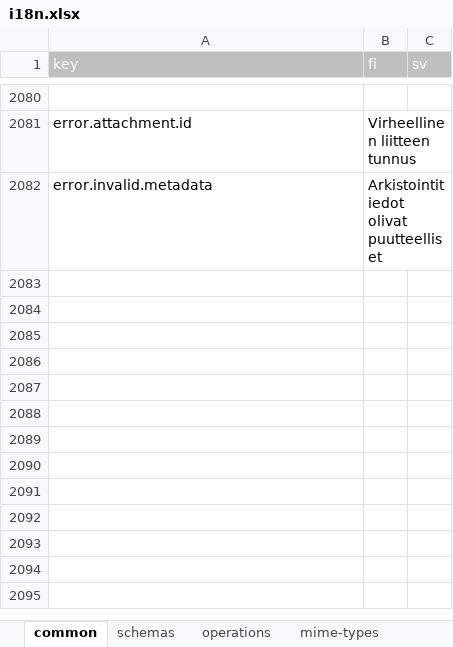
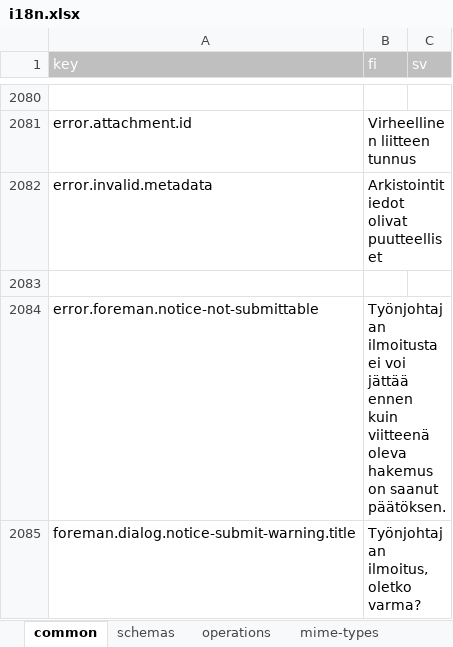
Before and after one commit to lupapiste/lupapiste, an Excel workbook: resources/i18n.xlsx, sheet common, drawn as a sheet; only a part is shown, gaps mark what is left out; values as stored, in another font and other column widths than the file's, no borders; conditional formats not drawn; the diff covers the shown part only; the diff names each change by its address in the sheet, - before the commit and + after, or states it on an @@ line.

```diff
--- a/resources/i18n.xlsx (sheet common)
+++ b/resources/i18n.xlsx (sheet common)
+row 2083: (empty)
+row 2084: error.foreman.notice-not-submittable | Työnjohtajan ilmoitusta ei voi jättää ennen kuin viitteenä oleva hakemus on saanut päätöksen.
+row 2085: foreman.dialog.notice-submit-warning.title | Työnjohtajan ilmoitus, oletko varma?
```
Also changed, not shown: 3 added rows elsewhere in this sheet, 1 other file.
